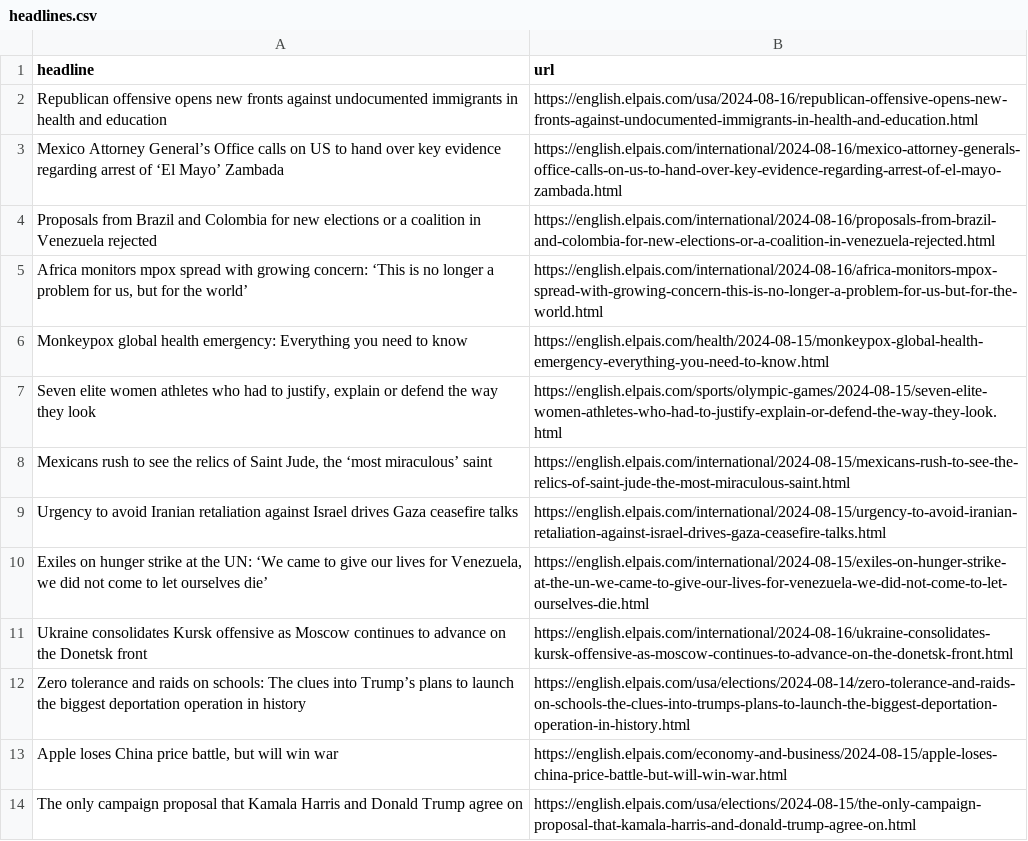
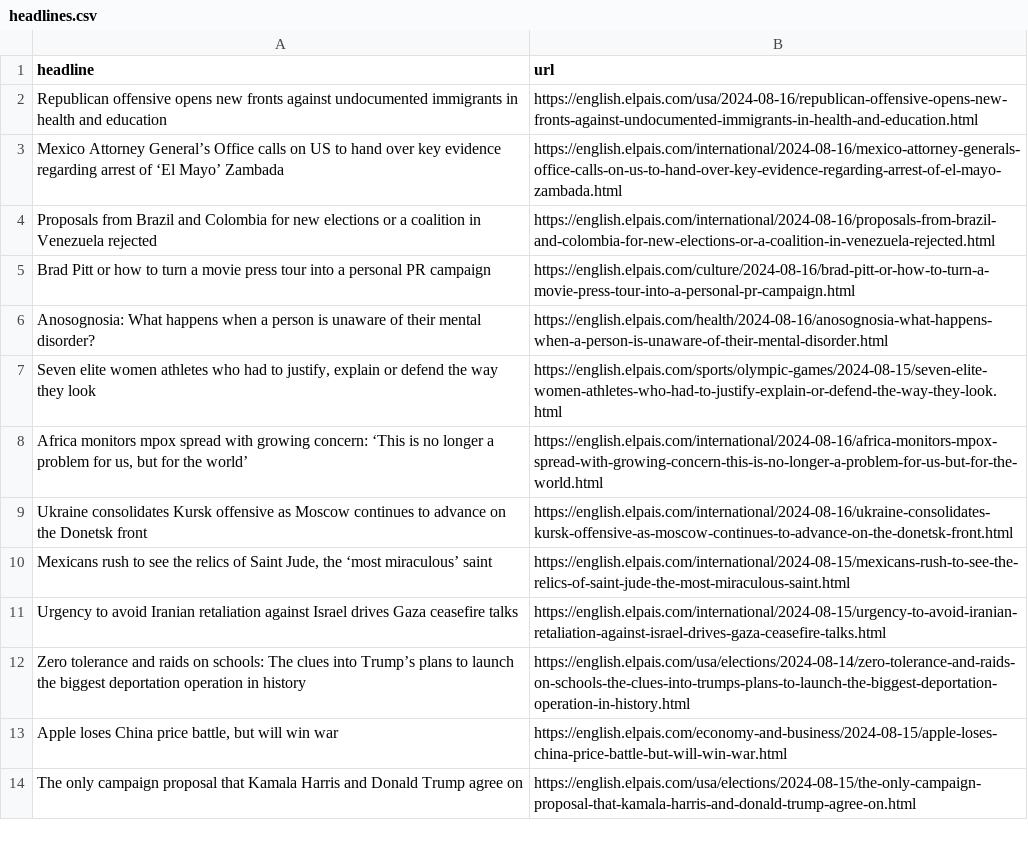
Before and after one commit to tako8888/auto-elparis, a CSV file: headlines.csv, drawn as a sheet; only a part is shown.

```diff
--- a/headlines.csv
+++ b/headlines.csv
@@ -4,9 +4,9 @@ Mexico Attorney General’s Office calls on US to hand over key evidence regardi
 Proposals from Brazil and Colombia for new elections or a coalition in Venezuela rejected,https://english.elpais.com/international/2024-08-16/proposals-from-brazil-and-colombia-for-new-elections-or-a-coalition-in-venezuela-rejected.html
+Brad Pitt or how to turn a movie press tour into a personal PR campaign,https://english.elpais.com/culture/2024-08-16/brad-pitt-or-how-to-turn-a-movie-press-tour-into-a-personal-pr-campaign.html
+Anosognosia: What happens when a person is unaware of their mental disorder?  ,https://english.elpais.com/health/2024-08-16/anosognosia-what-happens-when-a-person-is-unaware-of-their-mental-disorder.html
+"Seven elite women athletes who had to justify, explain or defend the way they look  ",https://english.elpais.com/sports/olympic-games/2024-08-15/seven-elite-women-athletes-who-had-to-justify-explain-or-defend-the-way-they-look.html
 "Africa monitors mpox spread with growing concern: ‘This is no longer a problem for us, but for the world’",https://english.elpais.com/international/2024-08-16/africa-monitors-mpox-spread-with-growing-concern-this-is-no-longer-a-problem-for-us-but-for-the-world.html
-Monkeypox global health emergency: Everything you need to know,https://english.elpais.com/health/2024-08-15/monkeypox-global-health-emergency-everything-you-need-to-know.html
-"Seven elite women athletes who had to justify, explain or defend the way they look  ",https://english.elpais.com/sports/olympic-games/2024-08-15/seven-elite-women-athletes-who-had-to-justify-explain-or-defend-the-way-they-look.html
+Ukraine consolidates Kursk offensive as Moscow continues to advance on the Donetsk front,https://english.elpais.com/international/2024-08-16/ukraine-consolidates-kursk-offensive-as-moscow-continues-to-advance-on-the-donetsk-front.html
 "Mexicans rush to see the relics of Saint Jude, the ‘most miraculous’ saint",https://english.elpais.com/international/2024-08-15/mexicans-rush-to-see-the-relics-of-saint-jude-the-most-miraculous-saint.html
 Urgency to avoid Iranian retaliation against Israel drives Gaza ceasefire talks,https://english.elpais.com/international/2024-08-15/urgency-to-avoid-iranian-retaliation-against-israel-drives-gaza-ceasefire-talks.html
-"Exiles on hunger strike at the UN: ‘We came to give our lives for Venezuela, we did not come to let ourselves die’",https://english.elpais.com/international/2024-08-15/exiles-on-hunger-strike-at-the-un-we-came-to-give-our-lives-for-venezuela-we-did-not-come-to-let-ourselves-die.html
-Ukraine consolidates Kursk offensive as Moscow continues to advance on the Donetsk front,https://english.elpais.com/international/2024-08-16/ukraine-consolidates-kursk-offensive-as-moscow-continues-to-advance-on-the-donetsk-front.html
 Zero tolerance and raids on schools: The clues into Trump’s plans to launch the biggest deportation operation in history,https://english.elpais.com/usa/elections/2024-08-14/zero-tolerance-and-raids-on-schools-the-clues-into-trumps-plans-to-launch-the-biggest-deportation-operation-in-history.html
```
